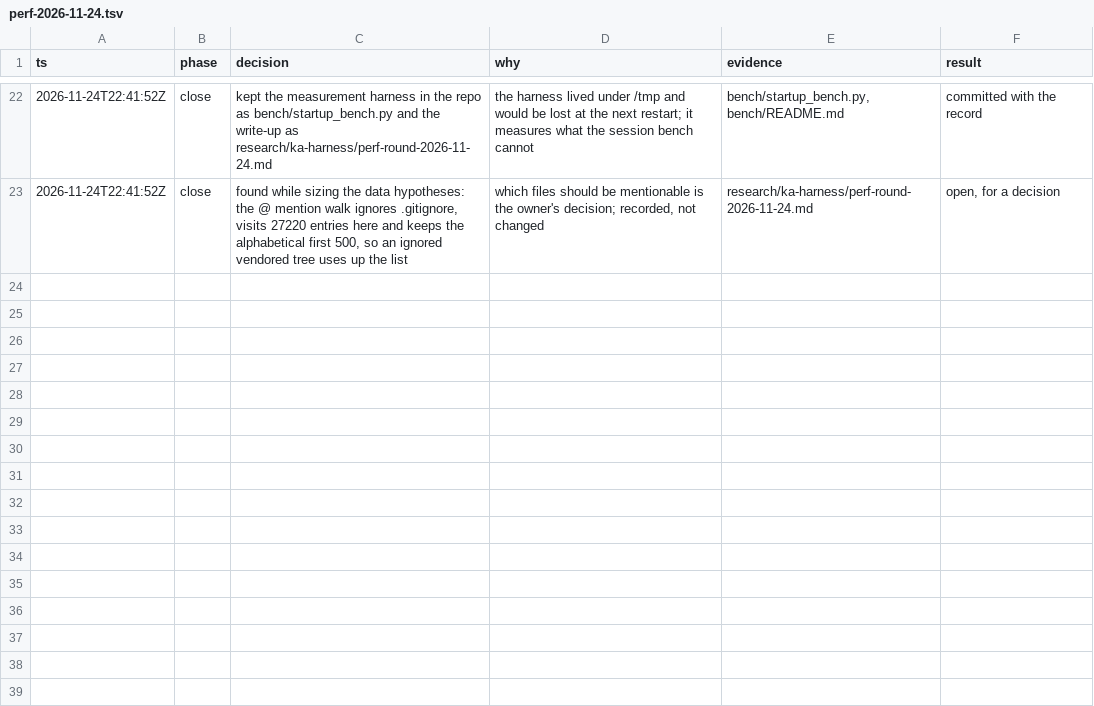
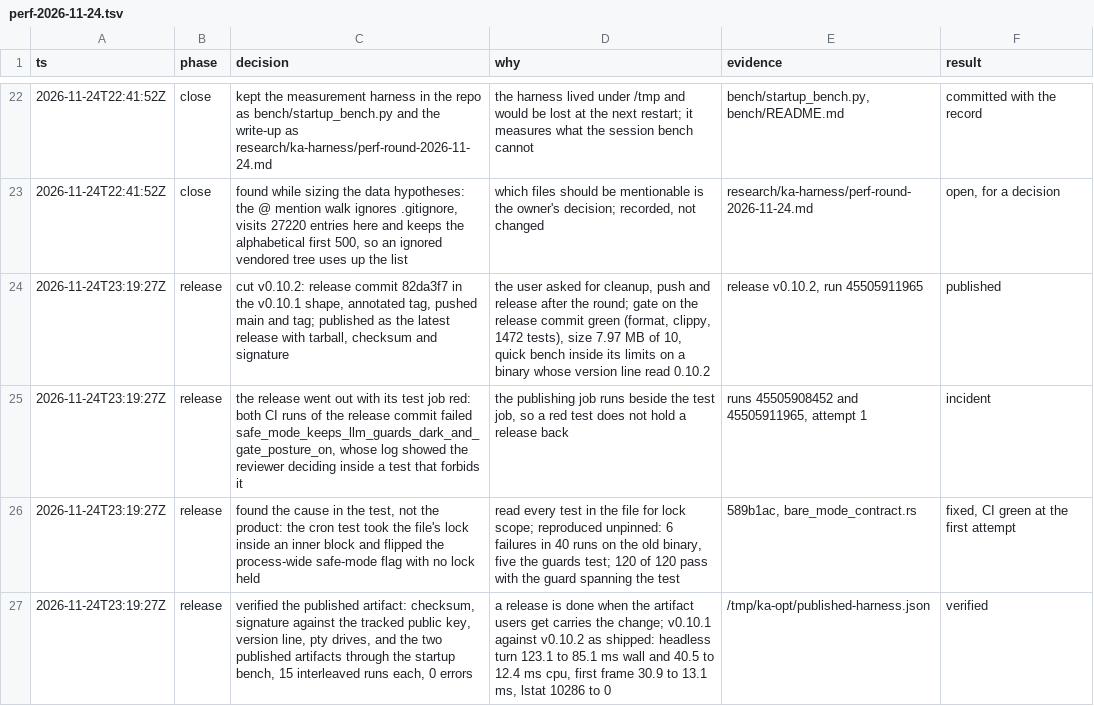
Before and after one commit to jaltez/ka-harness, a TSV file: .audit/perf-2026-11-24.tsv, drawn as a sheet; only a part is shown, gaps mark what is left out; the diff names each change by its address in the sheet, - before the commit and + after, or states it on an @@ line.

Commit message:
docs: the v0.10.2 release in the round's record
- The release cut and verified on the published artifact, including the two published builds through the startup bench.
- The release went out with its test job red. The record names the cause, a lock released early in one test, the reproduction, and the fix.

```diff
--- a/.audit/perf-2026-11-24.tsv
+++ b/.audit/perf-2026-11-24.tsv
+row 24: 2026-11-24T23:19:27Z | release | cut v0.10.2: release commit 82da3f7 in the v0.10.1 shape, annotated tag, pushed main and tag; published as the latest release with tarball, checksum and signature | the user asked for cleanup, push and release after the round; gate on the release commit green (format, clippy, 1472 tests), size 7.97 MB of 10, quick bench inside its limits on a binary whose version line read 0.10.2 | release v0.10.2, run 45505911965 | published
+row 25: 2026-11-24T23:19:27Z | release | the release went out with its test job red: both CI runs of the release commit failed safe_mode_keeps_llm_guards_dark_and_gate_posture_on, whose log showed the reviewer deciding inside a test that forbids it | the publishing job runs beside the test job, so a red test does not hold a release back | runs 45505908452 and 45505911965, attempt 1 | incident
+row 26: 2026-11-24T23:19:27Z | release | found the cause in the test, not the product: the cron test took the file's lock inside an inner block and flipped the process-wide safe-mode flag with no lock held | read every test in the file for lock scope; reproduced unpinned: 6 failures in 40 runs on the old binary, five the guards test; 120 of 120 pass with the guard spanning the test | 589b1ac, bare_mode_contract.rs | fixed, CI green at the first attempt
+row 27: 2026-11-24T23:19:27Z | release | verified the published artifact: checksum, signature against the tracked public key, version line, pty drives, and the two published artifacts through the startup bench, 15 interleaved runs each, 0 errors | a release is done when the artifact users get carries the change; v0.10.1 against v0.10.2 as shipped: headless turn 123.1 to 85.1 ms wall and 40.5 to 12.4 ms cpu, first frame 30.9 to 13.1 ms, lstat 10286 to 0 | /tmp/ka-opt/published-harness.json | verified
```
Also changed, not shown: 1 other file.
